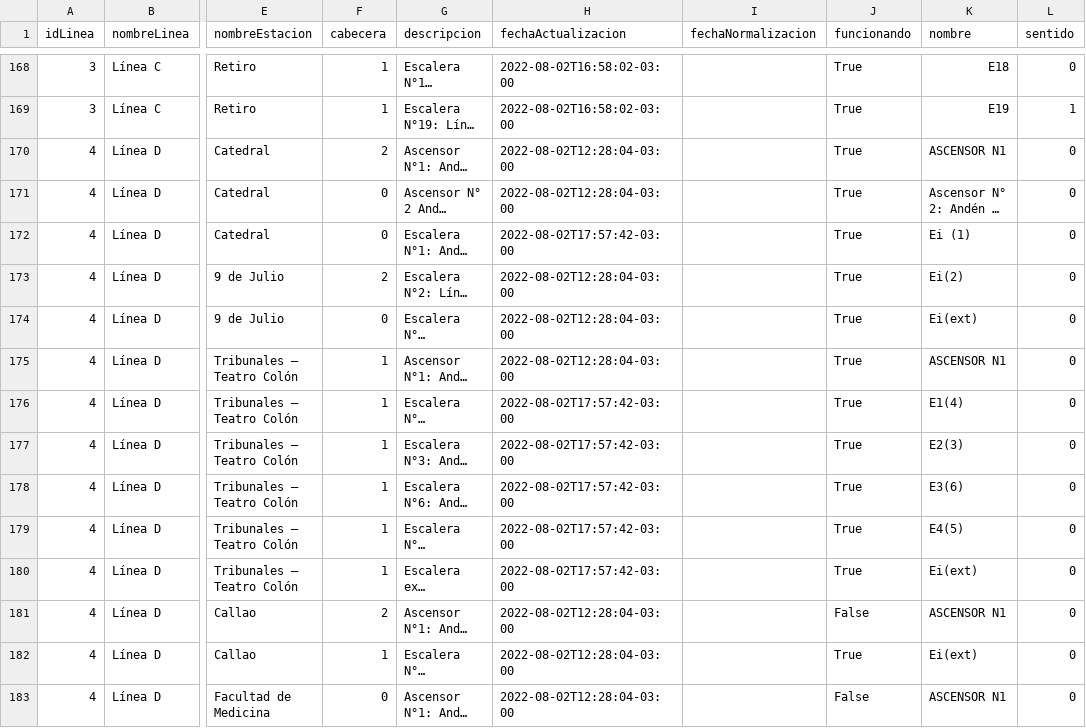
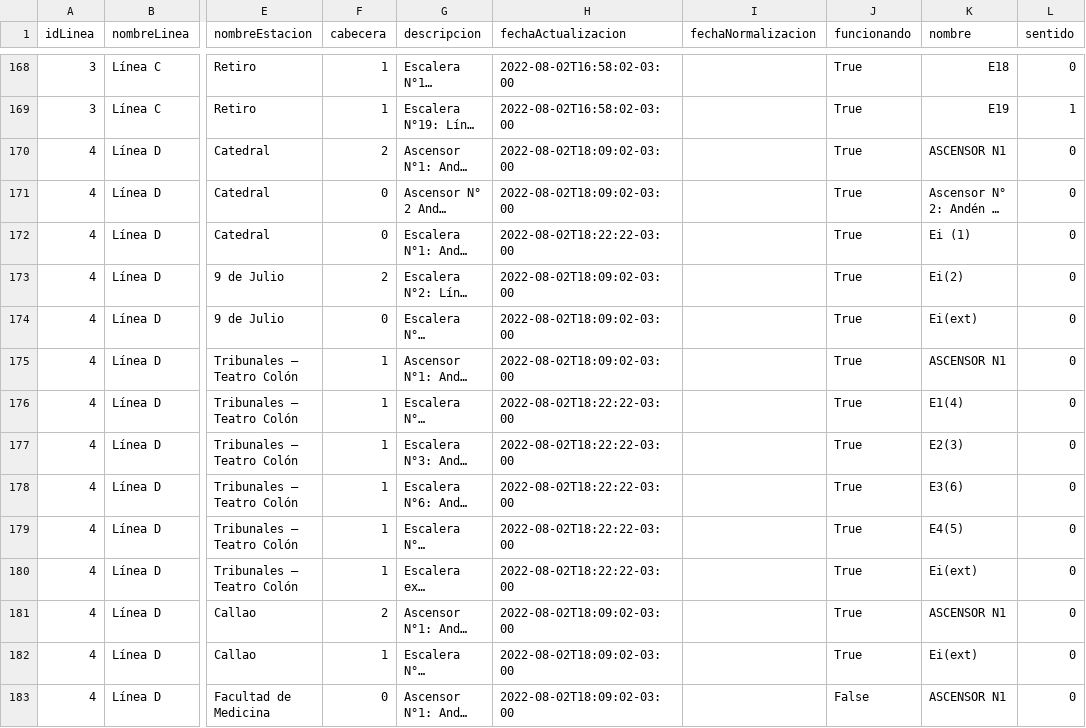
Before and after one commit to j-e-d/accesibilidad-subte, a CSV file: data-completo.csv, drawn as a sheet; only a part is shown, gaps mark what is left out; long unchanged cells end in …; the diff covers the shown part only; the diff names each change by its address in the sheet, - before the commit and + after, or states it on an @@ line.

```diff
--- a/data-completo.csv
+++ b/data-completo.csv
-H170:H171 (fechaActualizacion): 2022-08-02T12:28:04-03:00
+H170:H171 (fechaActualizacion): 2022-08-02T18:09:02-03:00
-H172 (fechaActualizacion): 2022-08-02T17:57:42-03:00
+H172 (fechaActualizacion): 2022-08-02T18:22:22-03:00
-H173:H175 (fechaActualizacion): 2022-08-02T12:28:04-03:00
+H173:H175 (fechaActualizacion): 2022-08-02T18:09:02-03:00
-H176:H180 (fechaActualizacion): 2022-08-02T17:57:42-03:00
+H176:H180 (fechaActualizacion): 2022-08-02T18:22:22-03:00
-H181:H183 (fechaActualizacion): 2022-08-02T12:28:04-03:00
+H181:H183 (fechaActualizacion): 2022-08-02T18:09:02-03:00
-J181 (funcionando): False
+J181 (funcionando): True
```
Also changed, not shown: 129 edited cells elsewhere in this file, data-sin-fechas.csv.
